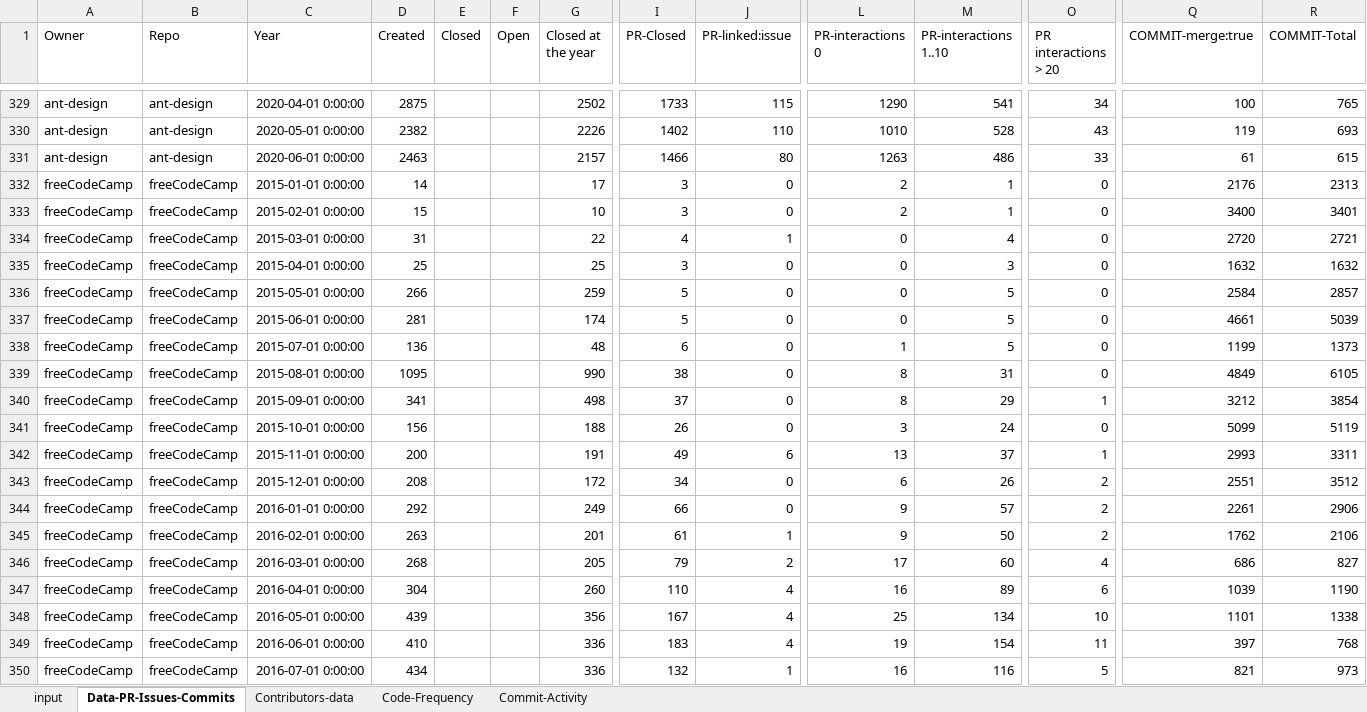
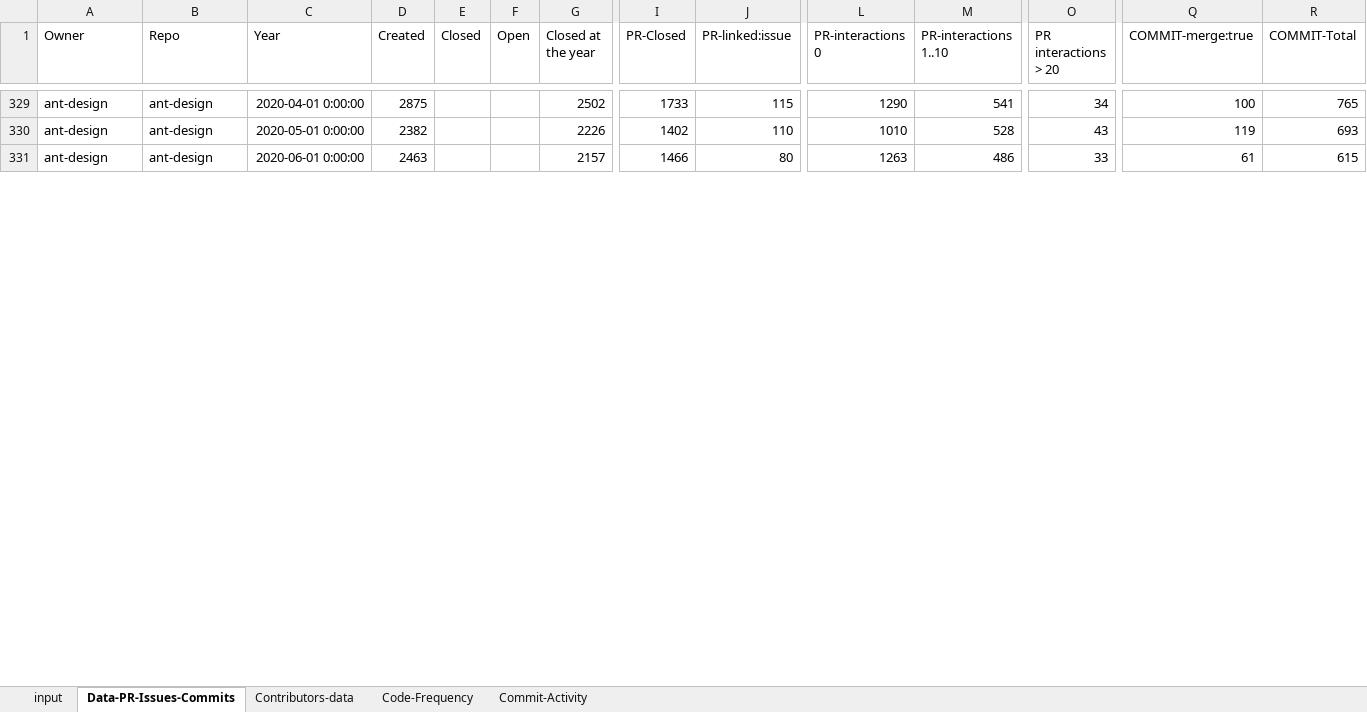
Before and after one commit to asomasundaram/GitInsights, an Excel workbook: Analytics.xlsx, sheet Data-PR-Issues-Commits, drawn as a sheet; only a part is shown, gaps mark what is left out; values as stored, in another font and other column widths than the file's, no borders; removed rows and columns are numbered as before the commit, all else as after; rows hold the shown columns only; the diff covers the shown part only; the diff names each change by its address in the sheet, - before the commit and + after, or states it on an @@ line.

Commit message:
Add files via upload

```diff
--- a/Analytics.xlsx (sheet Data-PR-Issues-Commits)
+++ b/Analytics.xlsx (sheet Data-PR-Issues-Commits)
-row 332: freeCodeCamp | freeCodeCamp | 2015-01-01 0:00:00 | 14 |  |  | 17 | 3 | 0 | 2 | 1 | 0 | 2176 | 2313
-row 333: freeCodeCamp | freeCodeCamp | 2015-02-01 0:00:00 | 15 |  |  | 10 | 3 | 0 | 2 | 1 | 0 | 3400 | 3401
-row 334: freeCodeCamp | freeCodeCamp | 2015-03-01 0:00:00 | 31 |  |  | 22 | 4 | 1 | 0 | 4 | 0 | 2720 | 2721
-row 335: freeCodeCamp | freeCodeCamp | 2015-04-01 0:00:00 | 25 |  |  | 25 | 3 | 0 | 0 | 3 | 0 | 1632 | 1632
-row 336: freeCodeCamp | freeCodeCamp | 2015-05-01 0:00:00 | 266 |  |  | 259 | 5 | 0 | 0 | 5 | 0 | 2584 | 2857
-row 337: freeCodeCamp | freeCodeCamp | 2015-06-01 0:00:00 | 281 |  |  | 174 | 5 | 0 | 0 | 5 | 0 | 4661 | 5039
-row 338: freeCodeCamp | freeCodeCamp | 2015-07-01 0:00:00 | 136 |  |  | 48 | 6 | 0 | 1 | 5 | 0 | 1199 | 1373
-row 339: freeCodeCamp | freeCodeCamp | 2015-08-01 0:00:00 | 1095 |  |  | 990 | 38 | 0 | 8 | 31 | 0 | 4849 | 6105
-row 340: freeCodeCamp | freeCodeCamp | 2015-09-01 0:00:00 | 341 |  |  | 498 | 37 | 0 | 8 | 29 | 1 | 3212 | 3854
-row 341: freeCodeCamp | freeCodeCamp | 2015-10-01 0:00:00 | 156 |  |  | 188 | 26 | 0 | 3 | 24 | 0 | 5099 | 5119
-row 342: freeCodeCamp | freeCodeCamp | 2015-11-01 0:00:00 | 200 |  |  | 191 | 49 | 6 | 13 | 37 | 1 | 2993 | 3311
-row 343: freeCodeCamp | freeCodeCamp | 2015-12-01 0:00:00 | 208 |  |  | 172 | 34 | 0 | 6 | 26 | 2 | 2551 | 3512
-row 344: freeCodeCamp | freeCodeCamp | 2016-01-01 0:00:00 | 292 |  |  | 249 | 66 | 0 | 9 | 57 | 2 | 2261 | 2906
-row 345: freeCodeCamp | freeCodeCamp | 2016-02-01 0:00:00 | 263 |  |  | 201 | 61 | 1 | 9 | 50 | 2 | 1762 | 2106
-row 346: freeCodeCamp | freeCodeCamp | 2016-03-01 0:00:00 | 268 |  |  | 205 | 79 | 2 | 17 | 60 | 4 | 686 | 827
-row 347: freeCodeCamp | freeCodeCamp | 2016-04-01 0:00:00 | 304 |  |  | 260 | 110 | 4 | 16 | 89 | 6 | 1039 | 1190
-row 348: freeCodeCamp | freeCodeCamp | 2016-05-01 0:00:00 | 439 |  |  | 356 | 167 | 4 | 25 | 134 | 10 | 1101 | 1338
-row 349: freeCodeCamp | freeCodeCamp | 2016-06-01 0:00:00 | 410 |  |  | 336 | 183 | 4 | 19 | 154 | 11 | 397 | 768
-row 350: freeCodeCamp | freeCodeCamp | 2016-07-01 0:00:00 | 434 |  |  | 336 | 132 | 1 | 16 | 116 | 5 | 821 | 973
```
Also changed, not shown: 66 added rows and 47 removed rows elsewhere in this sheet, sheet Contributors-data, sheet Code-Frequency, sheet Commit-Activity, sheet input.
